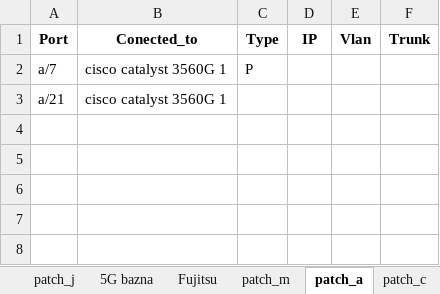
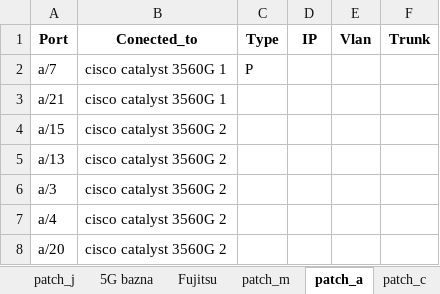
Before and after one commit to aljaz2008/network_topology_visualizer, an Excel workbook: Za_v_program/2025-06-04_Za_v_program.xlsx, sheet patch_a, drawn as a sheet; values as stored, in another font and other column widths than the file's, no borders; the diff names each change by its address in the sheet, - before the commit and + after, or states it on an @@ line.

```diff
--- a/Za_v_program/2025-06-04_Za_v_program.xlsx (sheet patch_a)
+++ b/Za_v_program/2025-06-04_Za_v_program.xlsx (sheet patch_a)
+row 4: a/15 | cisco catalyst 3560G 2
+row 5: a/13 | cisco catalyst 3560G 2
+row 6: a/3 | cisco catalyst 3560G 2
+row 7: a/4 | cisco catalyst 3560G 2
+row 8: a/20 | cisco catalyst 3560G 2
```
Also changed, not shown: sheet cisco catalyst 3560G 2, sheet Fujitsu, sheet patch_e, sheet patch_c, sheet vmware kurir, sheet patch_b, other sheet tabs, 2 other files.
